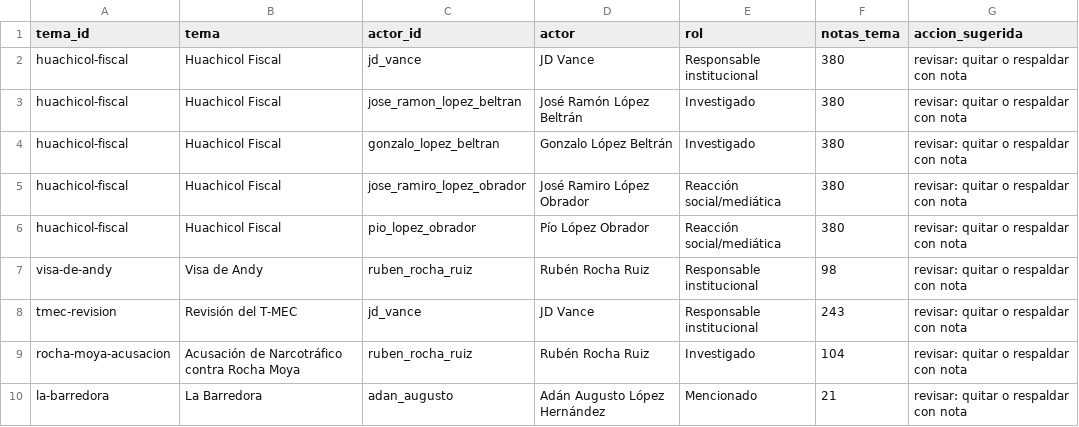
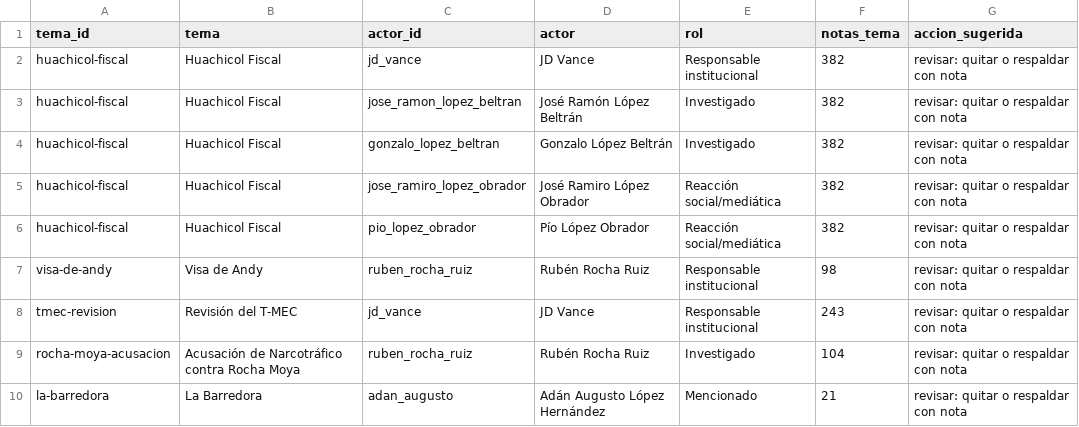
Before and after one commit to OckarLezama/ecosistema-politico, a CSV file: data/auditoria_actores.csv, drawn as a sheet; only a part is shown.

```diff
--- a/data/auditoria_actores.csv
+++ b/data/auditoria_actores.csv
@@ -1,7 +1,7 @@
 tema_id,tema,actor_id,actor,rol,notas_tema,accion_sugerida
-huachicol-fiscal,Huachicol Fiscal,jd_vance,JD Vance,Responsable institucional,380,revisar: quitar o respaldar con nota
-huachicol-fiscal,Huachicol Fiscal,jose_ramon_lopez_beltran,José Ramón López Beltrán,Investigado,380,revisar: quitar o respaldar con nota
-huachicol-fiscal,Huachicol Fiscal,gonzalo_lopez_beltran,Gonzalo López Beltrán,Investigado,380,revisar: quitar o respaldar con nota
-huachicol-fiscal,Huachicol Fiscal,jose_ramiro_lopez_obrador,José Ramiro López Obrador,Reacción social/mediática,380,revisar: quitar o respaldar con nota
-huachicol-fiscal,Huachicol Fiscal,pio_lopez_obrador,Pío López Obrador,Reacción social/mediática,380,revisar: quitar o respaldar con nota
+huachicol-fiscal,Huachicol Fiscal,jd_vance,JD Vance,Responsable institucional,382,revisar: quitar o respaldar con nota
+huachicol-fiscal,Huachicol Fiscal,jose_ramon_lopez_beltran,José Ramón López Beltrán,Investigado,382,revisar: quitar o respaldar con nota
+huachicol-fiscal,Huachicol Fiscal,gonzalo_lopez_beltran,Gonzalo López Beltrán,Investigado,382,revisar: quitar o respaldar con nota
+huachicol-fiscal,Huachicol Fiscal,jose_ramiro_lopez_obrador,José Ramiro López Obrador,Reacción social/mediática,382,revisar: quitar o respaldar con nota
+huachicol-fiscal,Huachicol Fiscal,pio_lopez_obrador,Pío López Obrador,Reacción social/mediática,382,revisar: quitar o respaldar con nota
 visa-de-andy,Visa de Andy,ruben_rocha_ruiz,Rubén Rocha Ruiz,Responsable institucional,98,revisar: quitar o respaldar con nota
```
Also changed, not shown: data/auditoria_temas.csv, 3 other files.
